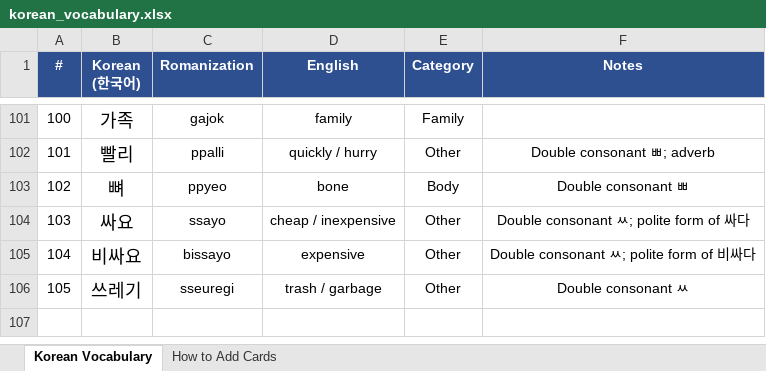
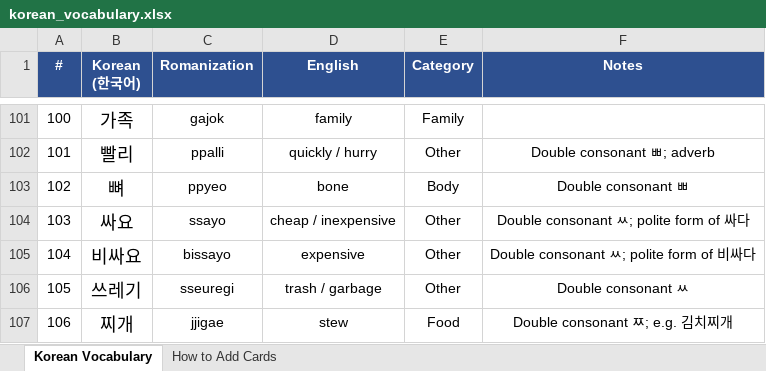
Before and after one commit to frobmann/Frauen-Geschenkseite-, an Excel workbook: korean_vocabulary.xlsx, sheet Korean Vocabulary, drawn as a sheet; only a part is shown, gaps mark what is left out; values as stored, in another font and other column widths than the file's, no borders; the diff names each change by its address in the sheet, - before the commit and + after, or states it on an @@ line.

```diff
--- a/korean_vocabulary.xlsx (sheet Korean Vocabulary)
+++ b/korean_vocabulary.xlsx (sheet Korean Vocabulary)
+row 107: 106 | 찌개 | jjigae | stew | Food | Double consonant ㅉ; e.g. 김치찌개
```
